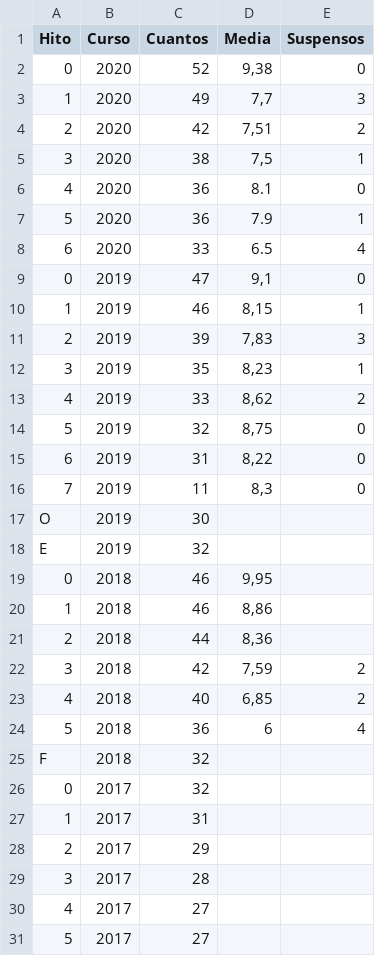
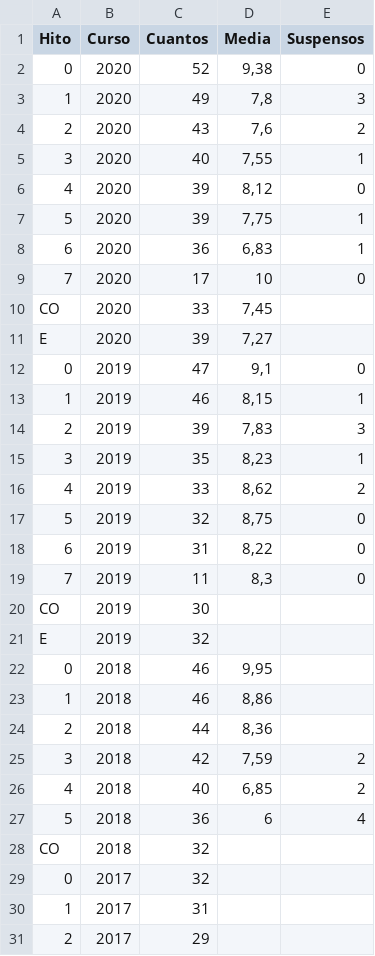
Before and after one commit to JJ/IV, a CSV file: data/notas-suspensos-entregas-2015-2020.csv, drawn as a sheet; only a part is shown; the shorter side is filled out with more unchanged rows.

Commit message:
Actualiza notas

```diff
--- a/data/notas-suspensos-entregas-2015-2020.csv
+++ b/data/notas-suspensos-entregas-2015-2020.csv
@@ -2,8 +2,11 @@ Hito,Curso,Cuantos,Media,Suspensos
 0,2020,52,"9,38",0
-1,2020,49,"7,7",3
-2,2020,42,"7,51",2
-3,2020,38,"7,5",1
-4,2020,36,8.1,0
-5,2020,36,7.9,1
-6,2020,33,6.5,4
+1,2020,49,"7,8",3
+2,2020,43,"7,6",2
+3,2020,40,"7,55",1
+4,2020,39,"8,12",0
+5,2020,39,"7,75",1
+6,2020,36,"6,83",1
+7,2020,17,10,0
+CO,2020,33,"7,45",
+E,2020,39,"7,27",
 0,2019,47,"9,1",0
@@ -16,4 +19,3 @@ Hito,Curso,Cuantos,Media,Suspensos
 7,2019,11,"8,3",0
-"O
-",2019,30,,
+CO,2019,30,,
 E,2019,32,,
@@ -25,4 +27,4 @@ E,2019,32,,
 5,2018,36,6,4
-"F
-",2018,32,,
+"CO
+",2018,32,,
 0,2017,32,,
```
